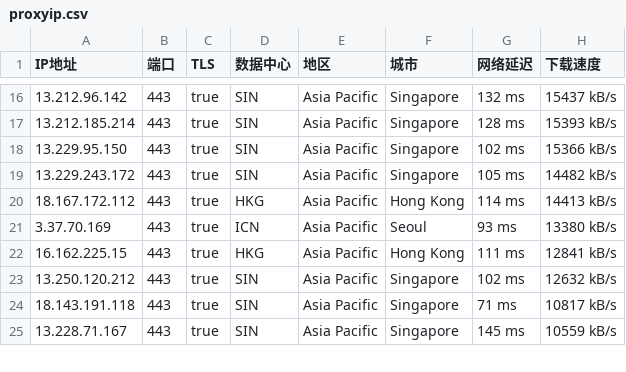
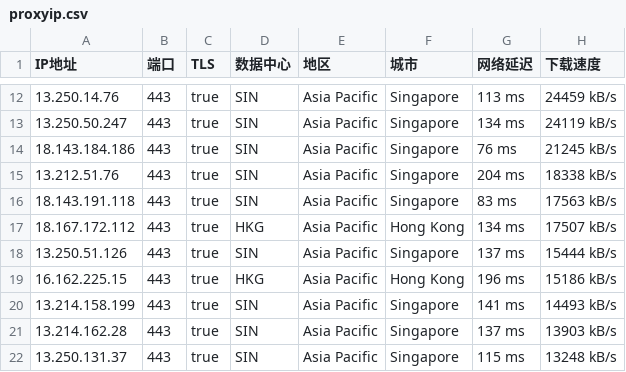
Before and after one commit to mountain787/Lunch-Bag-ip, a CSV file: proxyip.csv, drawn as a sheet; only a part is shown, gaps mark what is left out; the diff covers the shown part only.

```diff
--- a/proxyip.csv
+++ b/proxyip.csv
@@ -16,10 +12,11 @@ IP地址,端口,TLS,数据中心,地区,城市,网络延迟,下载速度
-13.212.96.142,443,true,SIN,Asia Pacific,Singapore,132 ms,15437 kB/s
-13.212.185.214,443,true,SIN,Asia Pacific,Singapore,128 ms,15393 kB/s
-13.229.95.150,443,true,SIN,Asia Pacific,Singapore,102 ms,15366 kB/s
-13.229.243.172,443,true,SIN,Asia Pacific,Singapore,105 ms,14482 kB/s
-18.167.172.112,443,true,HKG,Asia Pacific,Hong Kong,114 ms,14413 kB/s
-3.37.70.169,443,true,ICN,Asia Pacific,Seoul,93 ms,13380 kB/s
-16.162.225.15,443,true,HKG,Asia Pacific,Hong Kong,111 ms,12841 kB/s
-13.250.120.212,443,true,SIN,Asia Pacific,Singapore,102 ms,12632 kB/s
-18.143.191.118,443,true,SIN,Asia Pacific,Singapore,71 ms,10817 kB/s
-13.228.71.167,443,true,SIN,Asia Pacific,Singapore,145 ms,10559 kB/s
+13.250.14.76,443,true,SIN,Asia Pacific,Singapore,113 ms,24459 kB/s
+13.250.50.247,443,true,SIN,Asia Pacific,Singapore,134 ms,24119 kB/s
+18.143.184.186,443,true,SIN,Asia Pacific,Singapore,76 ms,21245 kB/s
+13.212.51.76,443,true,SIN,Asia Pacific,Singapore,204 ms,18338 kB/s
+18.143.191.118,443,true,SIN,Asia Pacific,Singapore,83 ms,17563 kB/s
+18.167.172.112,443,true,HKG,Asia Pacific,Hong Kong,134 ms,17507 kB/s
+13.250.51.126,443,true,SIN,Asia Pacific,Singapore,137 ms,15444 kB/s
+16.162.225.15,443,true,HKG,Asia Pacific,Hong Kong,196 ms,15186 kB/s
+13.214.158.199,443,true,SIN,Asia Pacific,Singapore,141 ms,14493 kB/s
+13.214.162.28,443,true,SIN,Asia Pacific,Singapore,137 ms,13903 kB/s
+13.250.131.37,443,true,SIN,Asia Pacific,Singapore,115 ms,13248 kB/s
```
Also changed, not shown: 2 added rows, 6 removed rows and 40 edited cells elsewhere in this file.
